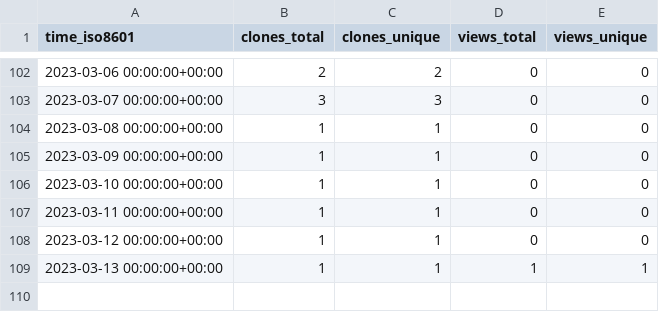
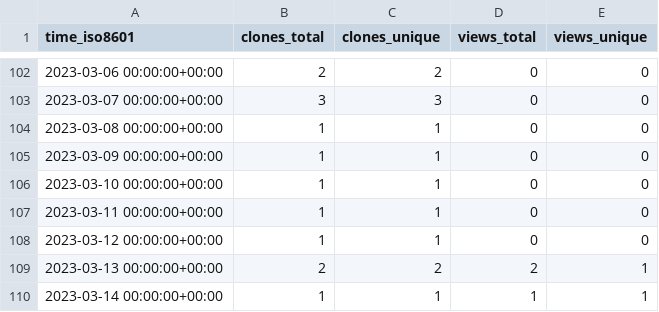
Before and after one commit to plantepidemics/plantepidemics.github.io, a CSV file: plantepidemics/plantepidemics.github.io/ghrs-data/views_clones_aggregate.csv, drawn as a sheet; only a part is shown, gaps mark what is left out.

```diff
--- a/plantepidemics/plantepidemics.github.io/ghrs-data/views_clones_aggregate.csv
+++ b/plantepidemics/plantepidemics.github.io/ghrs-data/views_clones_aggregate.csv
@@ -108,2 +108,3 @@ time_iso8601,clones_total,clones_unique,views_total,views_unique
 2023-03-12 00:00:00+00:00,1,1,0,0
-2023-03-13 00:00:00+00:00,1,1,1,1
+2023-03-13 00:00:00+00:00,2,2,2,1
+2023-03-14 00:00:00+00:00,1,1,1,1
```
Also changed, not shown: 1 other file.
